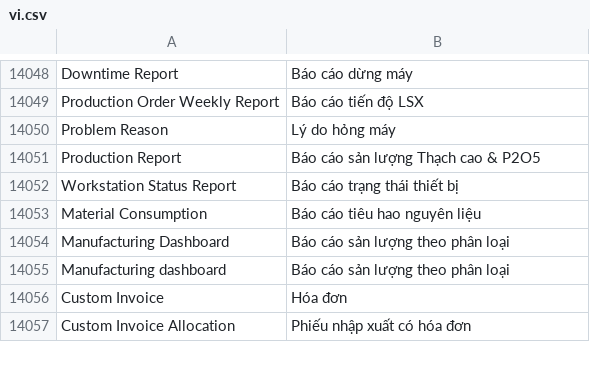
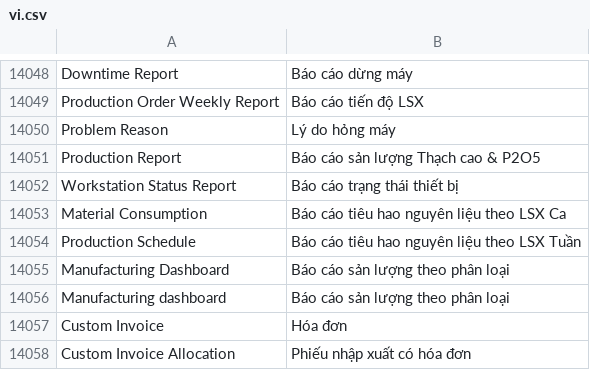
Before and after one commit to ctyFacenet/tahp, a CSV file: tahp/translations/vi.csv, drawn as a sheet; only a part is shown, gaps mark what is left out.

Commit message:
fix(io): Add production schedule report and fix minority bug

```diff
--- a/tahp/translations/vi.csv
+++ b/tahp/translations/vi.csv
@@ -14052,3 +14052,4 @@ Production Report, Báo cáo sản lượng Thạch cao & P2O5
 Workstation Status Report, Báo cáo trạng thái thiết bị
-Material Consumption, Báo cáo tiêu hao nguyên liệu
+Material Consumption, Báo cáo tiêu hao nguyên liệu theo LSX Ca
+Production Schedule, Báo cáo tiêu hao nguyên liệu theo LSX Tuần
 Manufacturing Dashboard, Báo cáo sản lượng theo phân loại
```
Also changed, not shown: 10 other files.
